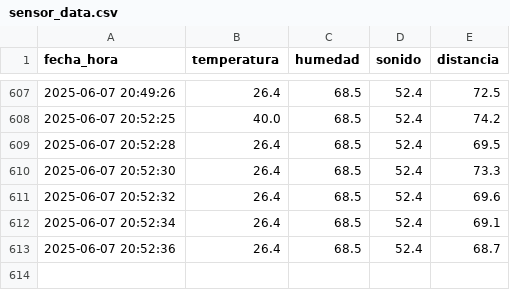
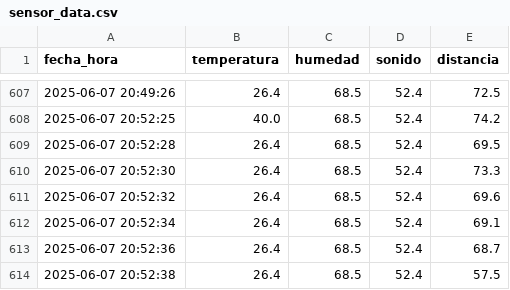
Before and after one commit to Gonchis12/InterfazSensores, a CSV file: sensor_data.csv, drawn as a sheet; only a part is shown, gaps mark what is left out.

Commit message:
Nueva lectura del sensor

```diff
--- a/sensor_data.csv
+++ b/sensor_data.csv
@@ -613 +613,2 @@ fecha_hora,temperatura,humedad,sonido,distancia
 2025-06-07 20:52:36,26.4,68.5,52.4,68.7
+2025-06-07 20:52:38,26.4,68.5,52.4,57.5
```
Also changed, not shown: 1 other file.
